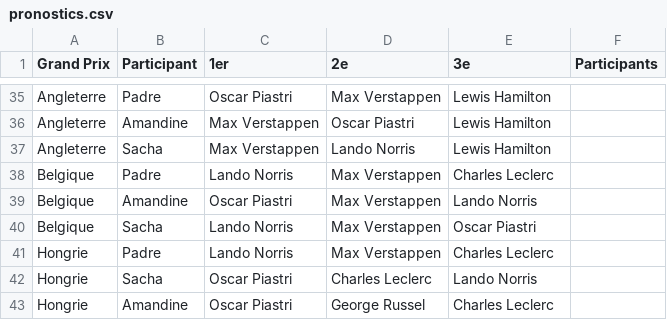
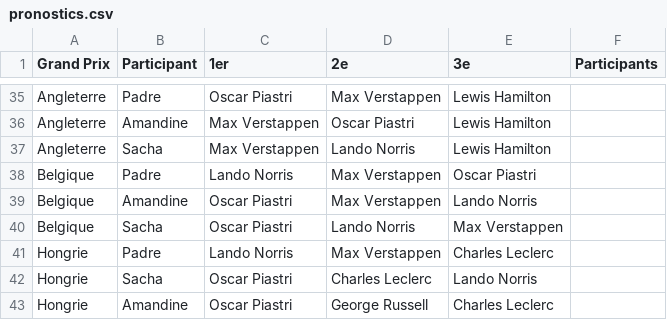
Before and after one commit to peugeot40-6/f1-pronostics, a CSV file: pronostics.csv, drawn as a sheet; only a part is shown, gaps mark what is left out.

```diff
--- a/pronostics.csv
+++ b/pronostics.csv
@@ -37,7 +37,7 @@ Angleterre,Amandine,Max Verstappen,Oscar Piastri,Lewis Hamilton,
 Angleterre,Sacha,Max Verstappen,Lando Norris,Lewis Hamilton,
-Belgique,Padre,Lando Norris,Max Verstappen,Charles Leclerc,
+Belgique,Padre,Lando Norris,Max Verstappen,Oscar Piastri,
 Belgique,Amandine,Oscar Piastri,Max Verstappen,Lando Norris,
-Belgique,Sacha,Lando Norris,Max Verstappen,Oscar Piastri,
+Belgique,Sacha,Oscar Piastri,Lando Norris,Max Verstappen,
 Hongrie,Padre,Lando Norris,Max Verstappen,Charles Leclerc,
 Hongrie,Sacha,Oscar Piastri,Charles Leclerc,Lando Norris,
-Hongrie, Amandine,Oscar Piastri,George Russel,Charles Leclerc,
+Hongrie, Amandine,Oscar Piastri,George Russell,Charles Leclerc,
```
Also changed, not shown: resultats.csv.
